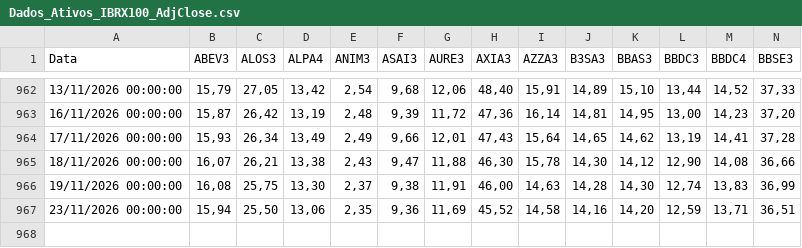
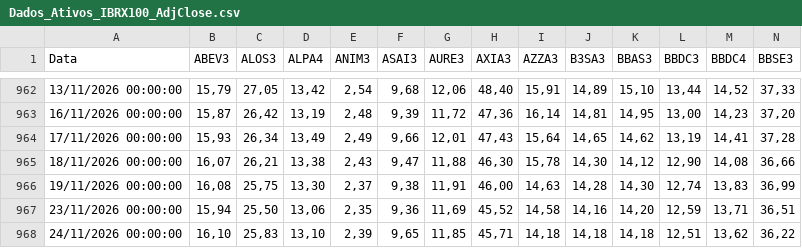
Before and after one commit to au-gusto/portfolio-lab, a CSV file: public/Dados/Dados_Ativos_IBRX100_AdjClose.csv, drawn as a sheet; only a part is shown, gaps mark what is left out; rows hold the shown columns only; the diff names each change by its address in the sheet, - before the commit and + after, or states it on an @@ line.

```diff
--- a/public/Dados/Dados_Ativos_IBRX100_AdjClose.csv
+++ b/public/Dados/Dados_Ativos_IBRX100_AdjClose.csv
+row 968: 24/11/2026 00:00:00 | 16,10 | 25,83 | 13,10 | 2,39 | 9,65 | 11,85 | 45,71 | 14,18 | 14,18 | 14,18 | 12,51 | 13,62 | 36,22
```
Also changed, not shown: public/Dados/cdi_data_total.csv, public/Dados/ibov.csv, 2 other files.
